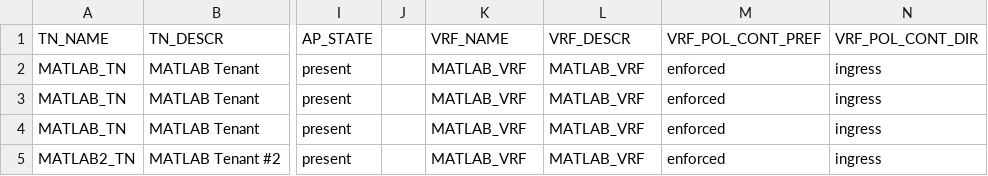
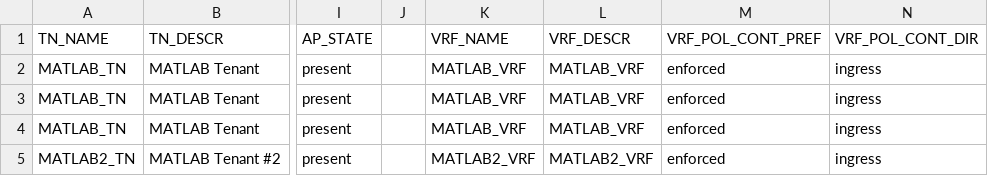
Before and after one commit to ShalomMoon/aci_ansible, a CSV file: aci_tenant_vars.csv, drawn as a sheet; only a part is shown, gaps mark what is left out; the diff names each change by its address in the sheet, - before the commit and + after, or states it on an @@ line.

```diff
--- a/aci_tenant_vars.csv
+++ b/aci_tenant_vars.csv
-K5 (VRF_NAME): MATLAB_VRF
+K5 (VRF_NAME): MATLAB2_VRF
-L5 (VRF_DESCR): MATLAB_VRF
+L5 (VRF_DESCR): MATLAB2_VRF
```
Also changed, not shown: 2 other files.
